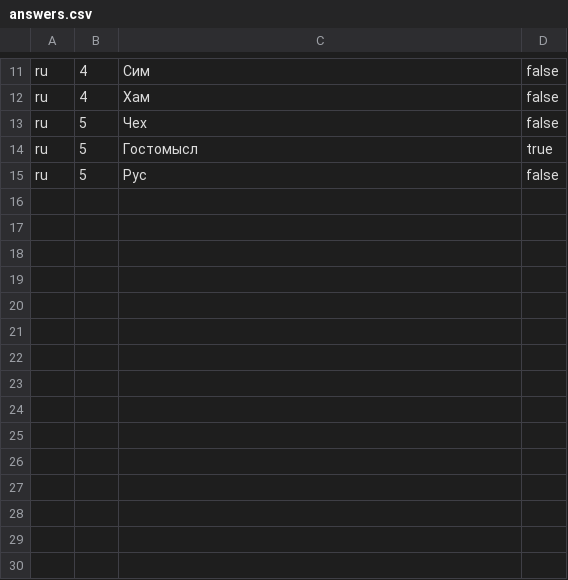
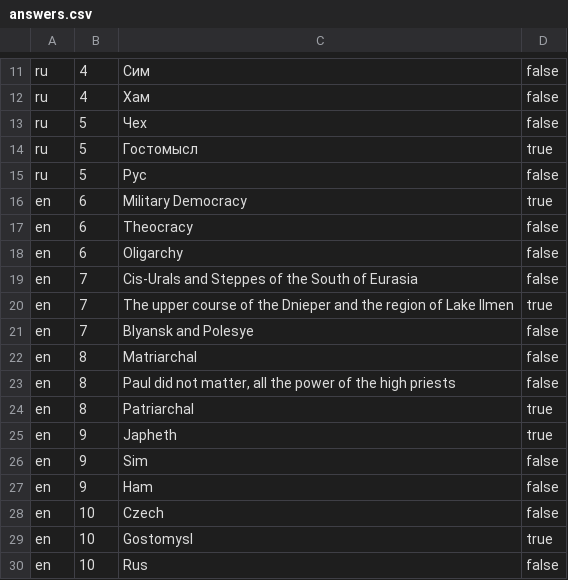
Before and after one commit to michmur42/HomeworkSpringFramework20190220, a CSV file: homework20190220/src/main/resources/answers.csv, drawn as a sheet; only a part is shown, gaps mark what is left out.

```diff
--- a/homework20190220/src/main/resources/answers.csv
+++ b/homework20190220/src/main/resources/answers.csv
@@ -15 +15,16 @@
 "ru",5,"Рус",false
+"en",6,"Military Democracy",true
+"en",6,"Theocracy",false
+"en",6,"Oligarchy",false
+"en",7,"Cis-Urals and Steppes of the South of Eurasia",false
+"en",7,"The upper course of the Dnieper and the region of Lake Ilmen",true
+"en",7,"Blyansk and Polesye",false
+"en",8,"Matriarchal",false
+"en",8,"Paul did not matter, all the power of the high priests",false
+"en",8,"Patriarchal",true
+"en",9,Japheth,true
+"en",9,"Sim",false
+"en",9,"Ham",false
+"en",10,"Czech",false
+"en",10,"Gostomysl",true
+"en",10,"Rus",false
```
Also changed, not shown: homework20190220/src/main/resources/questions.csv, 17 other files.
